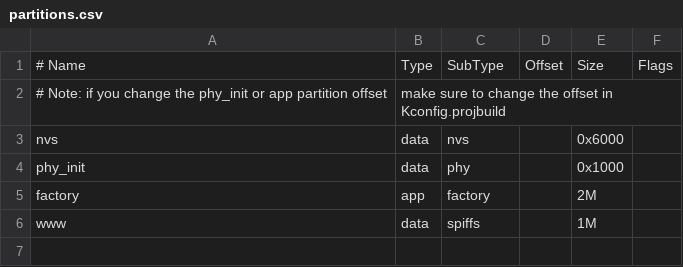
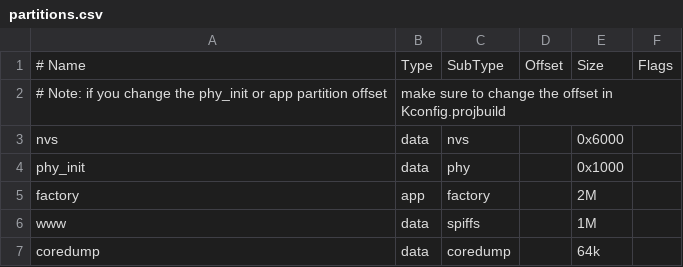
Before and after one commit to nebkat/esp32-xbee, a CSV file: partitions.csv, drawn as a sheet.

```diff
--- a/partitions.csv
+++ b/partitions.csv
@@ -6 +6,2 @@ factory,  app,  factory, ,        2M,
 www,      data, spiffs,  ,        1M,
+coredump, data, coredump,,        64k,
```
Also changed, not shown: 5 other files.
